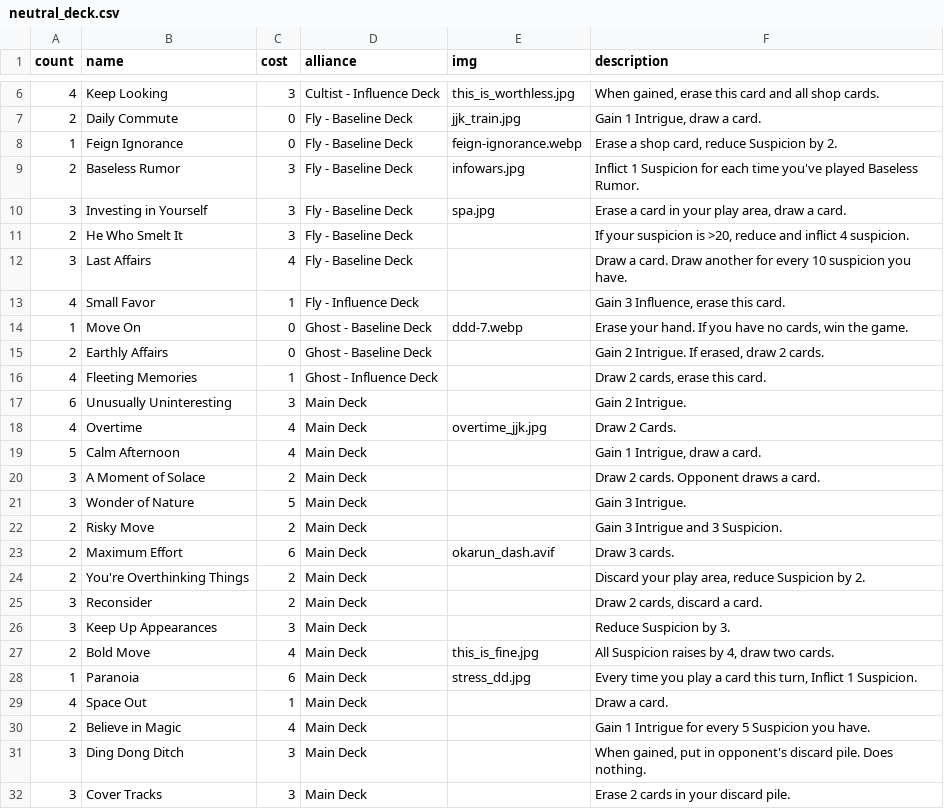
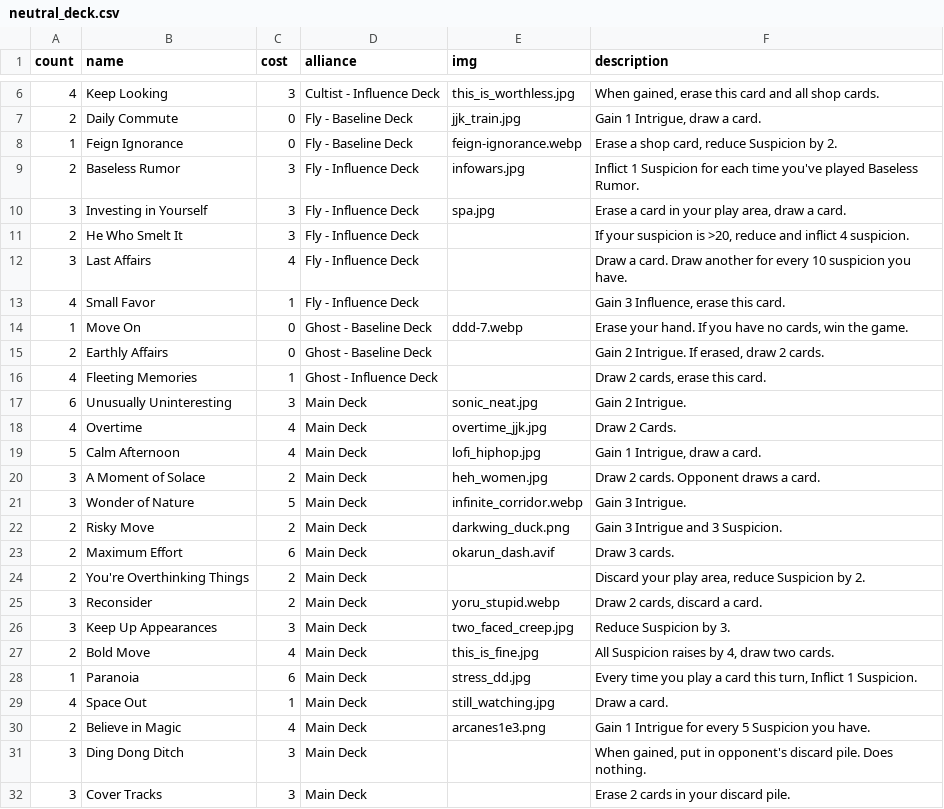
Before and after one commit to optimisticlucio/i-monster, a CSV file: csv/neutral_deck.csv, drawn as a sheet; only a part is shown, gaps mark what is left out.

```diff
--- a/csv/neutral_deck.csv
+++ b/csv/neutral_deck.csv
@@ -8,6 +8,6 @@ count,name,cost,alliance,img,description
 1,Feign Ignorance,0,Fly - Baseline Deck,feign-ignorance.webp,"Erase a shop card, reduce Suspicion by 2."
-2,Baseless Rumor,3,Fly - Baseline Deck,infowars.jpg,Inflict 1 Suspicion for each time you've played Baseless Rumor.
-3,Investing in Yourself,3,Fly - Baseline Deck,spa.jpg,"Erase a card in your play area, draw a card."
-2,He Who Smelt It,3,Fly - Baseline Deck,,"If your suspicion is >20, reduce and inflict 4 suspicion."
-3,Last Affairs,4,Fly - Baseline Deck,,Draw a card. Draw another for every 10 suspicion you have.
+2,Baseless Rumor,3,Fly - Influence Deck,infowars.jpg,Inflict 1 Suspicion for each time you've played Baseless Rumor.
+3,Investing in Yourself,3,Fly - Influence Deck,spa.jpg,"Erase a card in your play area, draw a card."
+2,He Who Smelt It,3,Fly - Influence Deck,,"If your suspicion is >20, reduce and inflict 4 suspicion."
+3,Last Affairs,4,Fly - Influence Deck,,Draw a card. Draw another for every 10 suspicion you have.
 4,Small Favor,1,Fly - Influence Deck,,"Gain 3 Influence, erase this card."
@@ -16,16 +16,16 @@ count,name,cost,alliance,img,description
 4,Fleeting Memories,1,Ghost - Influence Deck,,"Draw 2 cards, erase this card."
-6,Unusually Uninteresting,3,Main Deck,,Gain 2 Intrigue.
+6,Unusually Uninteresting,3,Main Deck,sonic_neat.jpg,Gain 2 Intrigue.
 4,Overtime,4,Main Deck,overtime_jjk.jpg,Draw 2 Cards.
-5,Calm Afternoon,4,Main Deck,,"Gain 1 Intrigue, draw a card."
-3,A Moment of Solace,2,Main Deck,,Draw 2 cards. Opponent draws a card.
-3,Wonder of Nature,5,Main Deck,,Gain 3 Intrigue.
-2,Risky Move,2,Main Deck,,Gain 3 Intrigue and 3 Suspicion.
+5,Calm Afternoon,4,Main Deck,lofi_hiphop.jpg,"Gain 1 Intrigue, draw a card."
+3,A Moment of Solace,2,Main Deck,heh_women.jpg,Draw 2 cards. Opponent draws a card.
+3,Wonder of Nature,5,Main Deck,infinite_corridor.webp,Gain 3 Intrigue.
+2,Risky Move,2,Main Deck,darkwing_duck.png,Gain 3 Intrigue and 3 Suspicion.
 2,Maximum Effort,6,Main Deck,okarun_dash.avif,Draw 3 cards.
 2,You're Overthinking Things,2,Main Deck,,"Discard your play area, reduce Suspicion by 2."
-3,Reconsider,2,Main Deck,,"Draw 2 cards, discard a card."
-3,Keep Up Appearances,3,Main Deck,,Reduce Suspicion by 3.
+3,Reconsider,2,Main Deck,yoru_stupid.webp,"Draw 2 cards, discard a card."
+3,Keep Up Appearances,3,Main Deck,two_faced_creep.jpg,Reduce Suspicion by 3.
 2,Bold Move,4,Main Deck,this_is_fine.jpg,"All Suspicion raises by 4, draw two cards."
 1,Paranoia,6,Main Deck,stress_dd.jpg,"Every time you play a card this turn, Inflict 1 Suspicion."
-4,Space Out,1,Main Deck,,Draw a card.
-2,Believe in Magic,4,Main Deck,,Gain 1 Intrigue for every 5 Suspicion you have.
+4,Space Out,1,Main Deck,still_watching.jpg,Draw a card.
+2,Believe in Magic,4,Main Deck,arcanes1e3.png,Gain 1 Intrigue for every 5 Suspicion you have.
 3,Ding Dong Ditch,3,Main Deck,,"When gained, put in opponent's discard pile. Does nothing."
```
Also changed, not shown: 9 other files.
